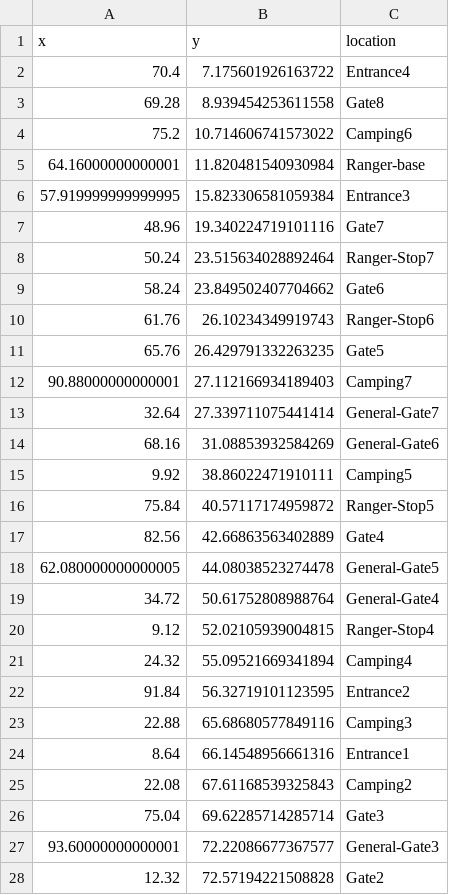
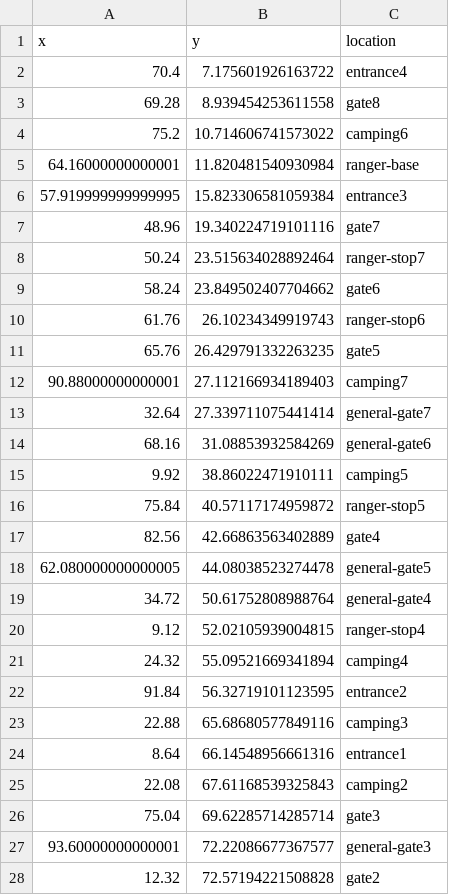
Before and after one commit to SandeepJala94/2017-VAST-Challenge, a CSV file: points.csv, drawn as a sheet; only a part is shown; the diff covers the shown part only.

```diff
--- a/points.csv
+++ b/points.csv
@@ -1,28 +1,28 @@
 x,y,location
-70.4, 7.175601926163722, Entrance4
-69.28, 8.939454253611558, Gate8
-75.2, 10.714606741573022, Camping6
-64.16000000000001, 11.820481540930984, Ranger-base
-57.919999999999995, 15.823306581059384, Entrance3
-48.96, 19.340224719101116, Gate7
-50.24, 23.515634028892464, Ranger-Stop7
-58.24, 23.849502407704662, Gate6
-61.76, 26.10234349919743, Ranger-Stop6
-65.76, 26.429791332263235, Gate5
-90.88000000000001, 27.112166934189403, Camping7
-32.64, 27.339711075441414, General-Gate7
-68.16, 31.08853932584269, General-Gate6
-9.92, 38.86022471910111, Camping5
-75.84, 40.57117174959872, Ranger-Stop5
-82.56, 42.66863563402889, Gate4
-62.080000000000005, 44.08038523274478, General-Gate5
-34.72, 50.61752808988764, General-Gate4
-9.12, 52.02105939004815, Ranger-Stop4
-24.32, 55.09521669341894, Camping4
-91.84, 56.32719101123595, Entrance2
-22.88, 65.68680577849116, Camping3
-8.64, 66.14548956661316, Entrance1
-22.08, 67.61168539325843, Camping2
-75.04, 69.62285714285714, Gate3
-93.60000000000001, 72.22086677367577, General-Gate3
-12.32, 72.57194221508828, Gate2
+70.4,7.175601926163722,entrance4
+69.28,8.939454253611558,gate8
+75.2,10.714606741573022,camping6
+64.16000000000001,11.820481540930984,ranger-base
+57.919999999999995,15.823306581059384,entrance3
+48.96,19.340224719101116,gate7
+50.24,23.515634028892464,ranger-stop7
+58.24,23.849502407704662,gate6
+61.76,26.10234349919743,ranger-stop6
+65.76,26.429791332263235,gate5
+90.88000000000001,27.112166934189403,camping7
+32.64,27.339711075441414,general-gate7
+68.16,31.08853932584269,general-gate6
+9.92,38.86022471910111,camping5
+75.84,40.57117174959872,ranger-stop5
+82.56,42.66863563402889,gate4
+62.080000000000005,44.08038523274478,general-gate5
+34.72,50.61752808988764,general-gate4
+9.12,52.02105939004815,ranger-stop4
+24.32,55.09521669341894,camping4
+91.84,56.32719101123595,entrance2
+22.88,65.68680577849116,camping3
+8.64,66.14548956661316,entrance1
+22.08,67.61168539325843,camping2
+75.04,69.62285714285714,gate3
+93.60000000000001,72.22086677367577,general-gate3
+12.32,72.57194221508828,gate2
```
Also changed, not shown: 13 edited cells elsewhere in this file, 2 other files.
